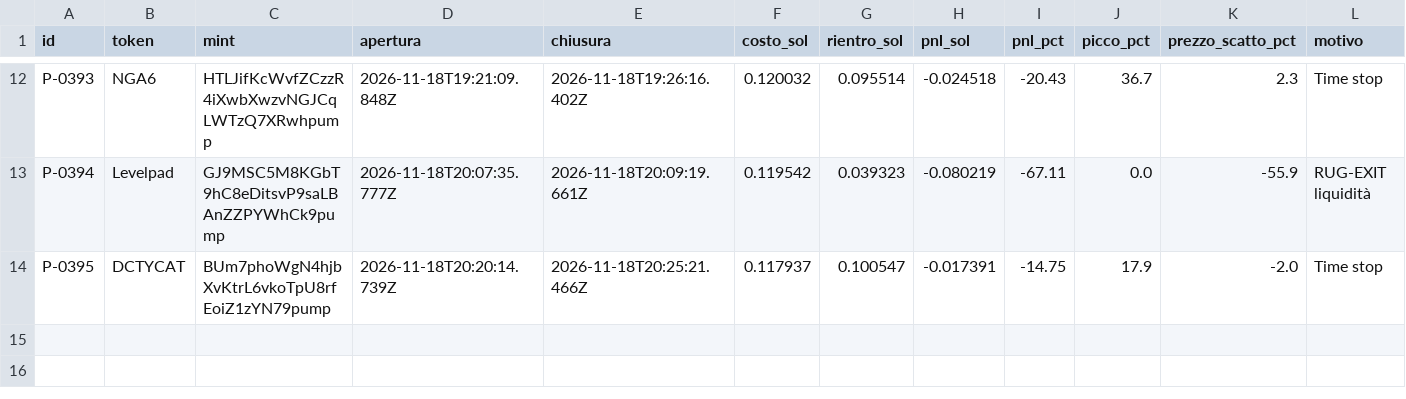
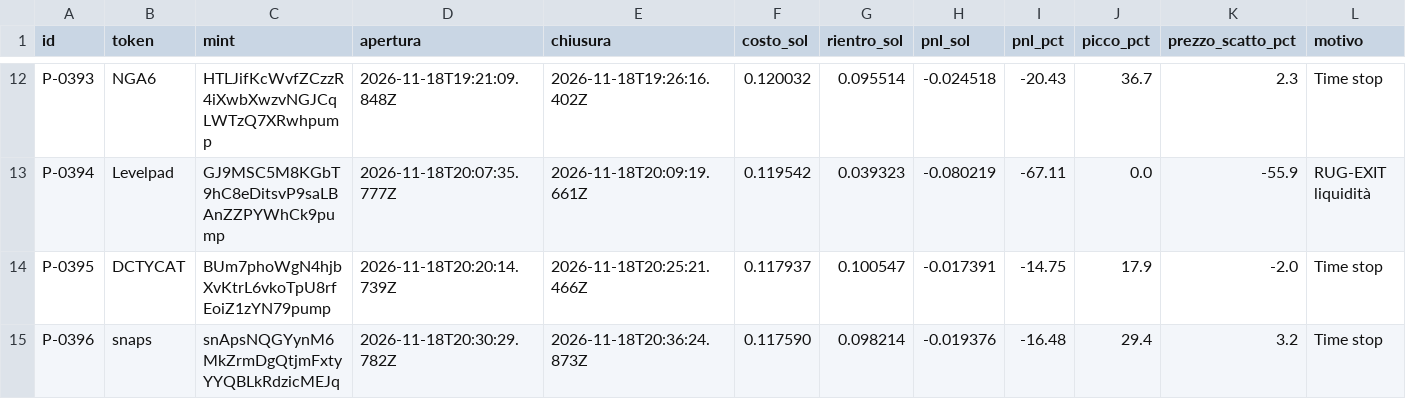
Before and after one commit to salvogeraci030899-wq/Kaiser-Desk, a CSV file: journal.csv, drawn as a sheet; only a part is shown, gaps mark what is left out; rows hold the shown columns only; the diff names each change by its address in the sheet, - before the commit and + after, or states it on an @@ line.

```diff
--- a/journal.csv
+++ b/journal.csv
+row 15: P-0396 | snaps | snApsNQGYynM6MkZrmDgQtjmFxtyYYQBLkRdzicMEJq | 2026-11-18T20:30:29.782Z | 2026-11-18T20:36:24.873Z | 0.117590 | 0.098214 | -0.019376 | -16.48 | 29.4 | 3.2 | Time stop
```
Also changed, not shown: 4 other files.
